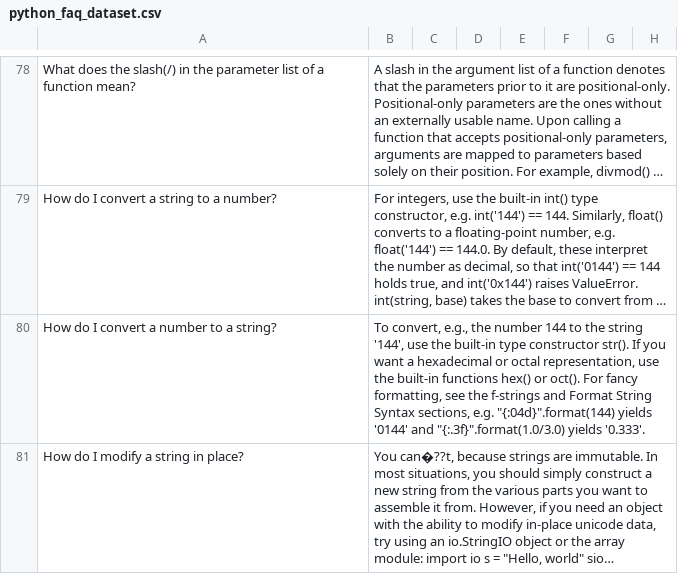
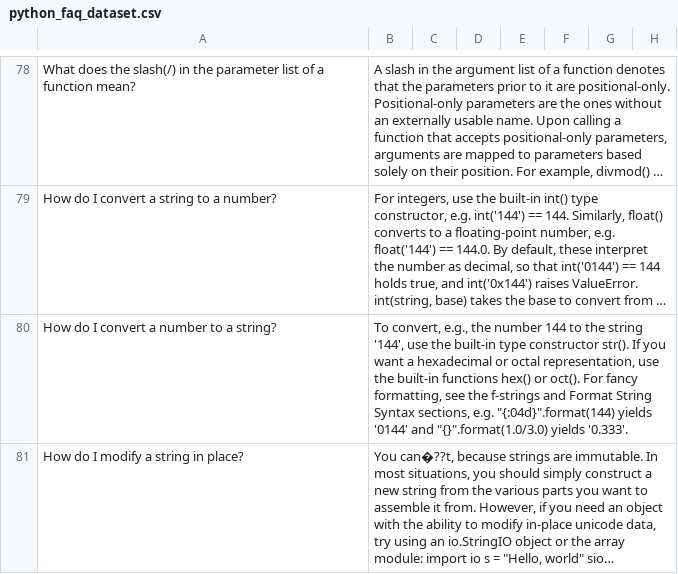
Before and after one commit to muhammad-muneeb-ubit/FAQ-RAG-Chatbot, a CSV file: data/python_faq_dataset.csv, drawn as a sheet; only a part is shown, gaps mark what is left out; long unchanged cells end in …; the diff covers the shown part only; the diff names each change by its address in the sheet, - before the commit and + after, or states it on an @@ line.

```diff
--- a/data/python_faq_dataset.csv
+++ b/data/python_faq_dataset.csv
-B80: …'0144' and "{:.3f}".format(1.0/3.0) yields '0.333'.
+B80: …'0144' and "{}".format(1.0/3.0) yields '0.333'.
```
Also changed, not shown: 15 edited cells elsewhere in this file, 34 other files.
